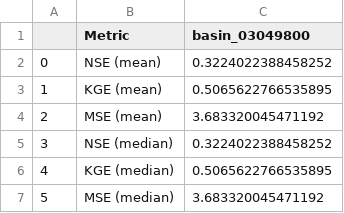
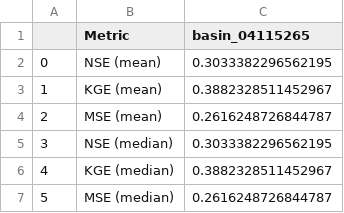
Before and after one commit to EmilRyd/Fine-Flood-Forecasts, a CSV file: experiment/outputs/evals/eval.csv, drawn as a sheet.

Commit message:
trying to set up the actual experiment

```diff
--- a/experiment/outputs/evals/eval.csv
+++ b/experiment/outputs/evals/eval.csv
@@ -1,7 +1,7 @@
-,Metric,basin_03049800
-0,NSE (mean),0.3224022388458252
-1,KGE (mean),0.5065622766535895
-2,MSE (mean),3.683320045471192
-3,NSE (median),0.3224022388458252
-4,KGE (median),0.5065622766535895
-5,MSE (median),3.683320045471192
+,Metric,basin_04115265
+0,NSE (mean),0.3033382296562195
+1,KGE (mean),0.3882328511452967
+2,MSE (mean),0.2616248726844787
+3,NSE (median),0.3033382296562195
+4,KGE (median),0.3882328511452967
+5,MSE (median),0.2616248726844787
```
Also changed, not shown: 6 other files.
